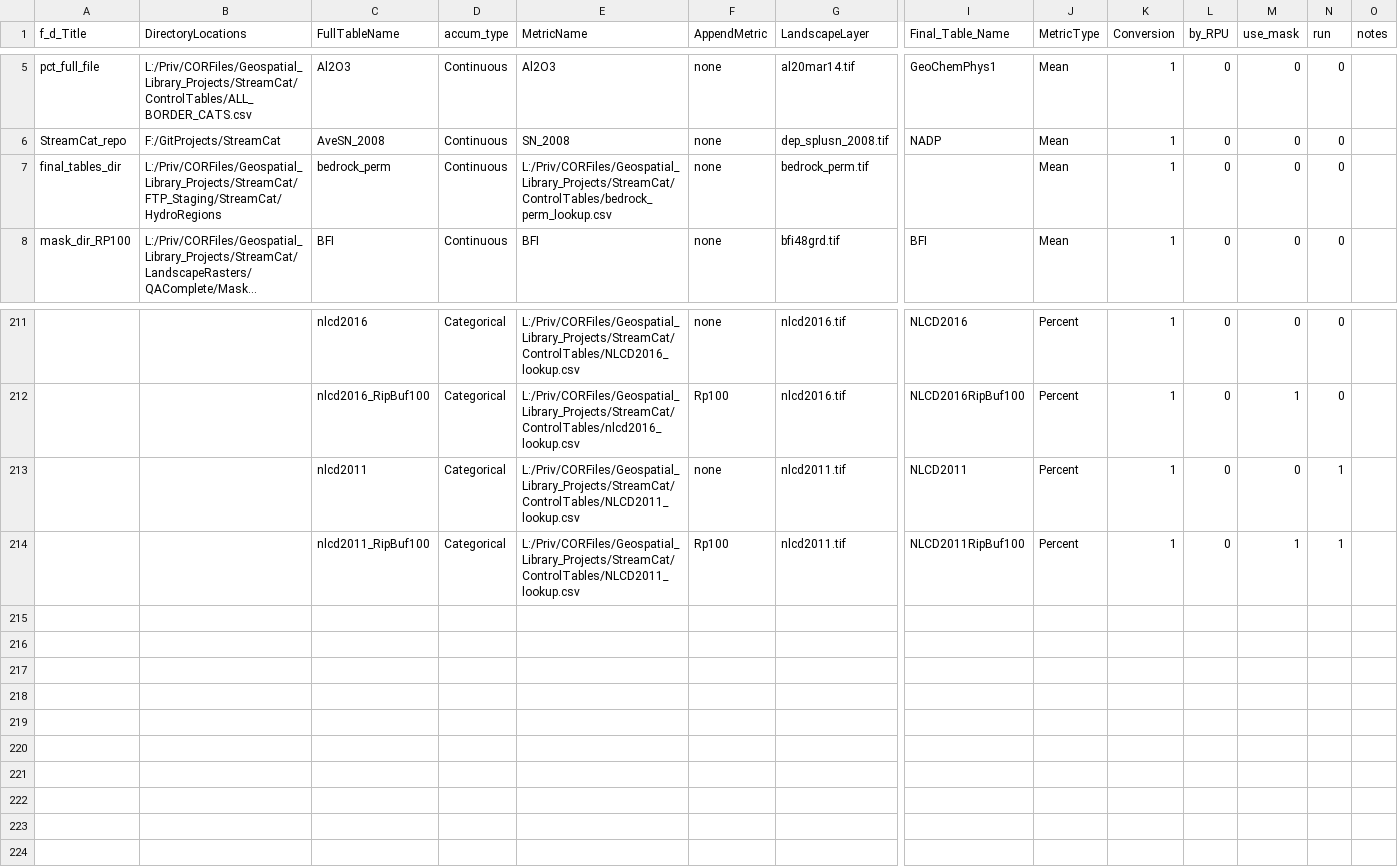
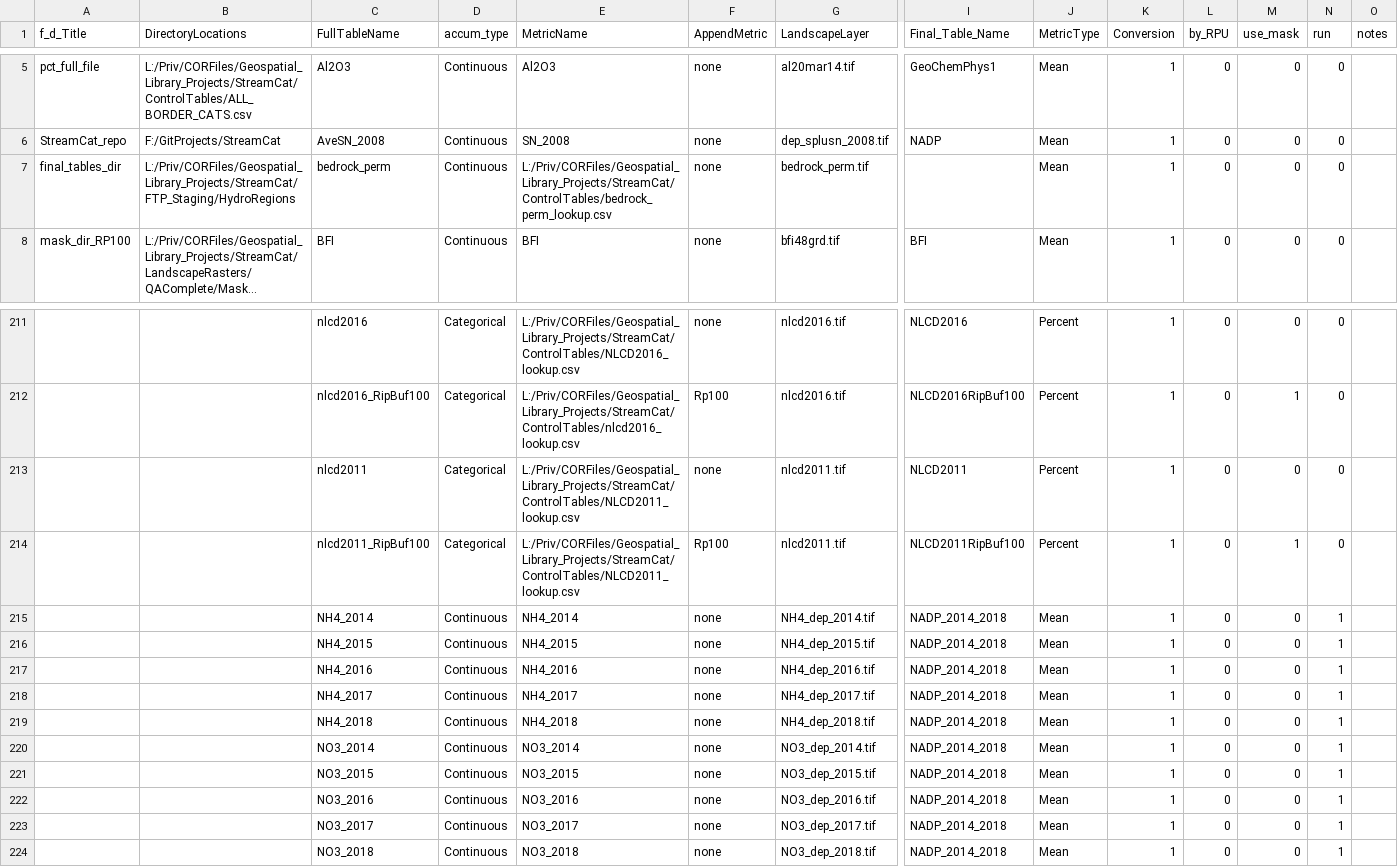
Before and after one commit to USEPA/StreamCat, a CSV file: ControlTable_StreamCat.csv, drawn as a sheet; only a part is shown, gaps mark what is left out; long unchanged cells end in …; rows hold the shown columns only; the diff names each change by its address in the sheet, - before the commit and + after, or states it on an @@ line.

```diff
--- a/ControlTable_StreamCat.csv
+++ b/ControlTable_StreamCat.csv
-B7 (DirectoryLocations): L:/Priv/CORFiles/Geospatial_Library_Projects/StreamCat/FTP_Staging/StreamCat/HydroRegions
+B7 (DirectoryLocations): L:/Priv/CORFiles/Geospatial_Library_Projects/StreamCat/FTP_Staging/HydroRegions
-N213:N214 (run): 1
+N213:N214 (run): 0
+row 215:  |  | NH4_2014 | Continuous | NH4_2014 | none | NH4_dep_2014.tif | NADP_2014_2018 | Mean | 1 | 0 | 0 | 1
+row 216:  |  | NH4_2015 | Continuous | NH4_2015 | none | NH4_dep_2015.tif | NADP_2014_2018 | Mean | 1 | 0 | 0 | 1
+row 217:  |  | NH4_2016 | Continuous | NH4_2016 | none | NH4_dep_2016.tif | NADP_2014_2018 | Mean | 1 | 0 | 0 | 1
+row 218:  |  | NH4_2017 | Continuous | NH4_2017 | none | NH4_dep_2017.tif | NADP_2014_2018 | Mean | 1 | 0 | 0 | 1
+row 219:  |  | NH4_2018 | Continuous | NH4_2018 | none | NH4_dep_2018.tif | NADP_2014_2018 | Mean | 1 | 0 | 0 | 1
+row 220:  |  | NO3_2014 | Continuous | NO3_2014 | none | NO3_dep_2014.tif | NADP_2014_2018 | Mean | 1 | 0 | 0 | 1
+row 221:  |  | NO3_2015 | Continuous | NO3_2015 | none | NO3_dep_2015.tif | NADP_2014_2018 | Mean | 1 | 0 | 0 | 1
+row 222:  |  | NO3_2016 | Continuous | NO3_2016 | none | NO3_dep_2016.tif | NADP_2014_2018 | Mean | 1 | 0 | 0 | 1
+row 223:  |  | NO3_2017 | Continuous | NO3_2017 | none | NO3_dep_2017.tif | NADP_2014_2018 | Mean | 1 | 0 | 0 | 1
+row 224:  |  | NO3_2018 | Continuous | NO3_2018 | none | NO3_dep_2018.tif | NADP_2014_2018 | Mean | 1 | 0 | 0 | 1
```
Also changed, not shown: 4 other files.
